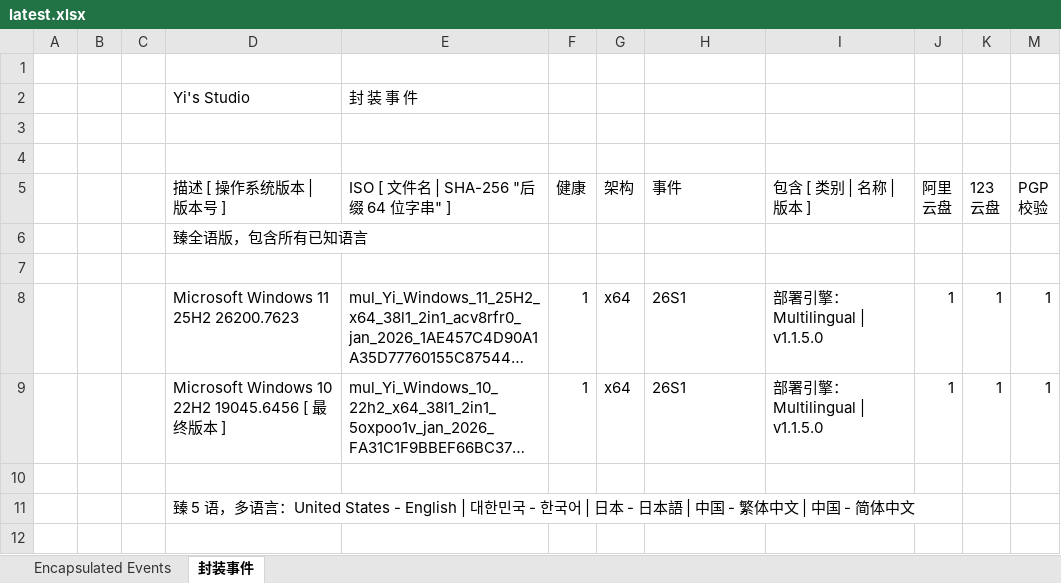
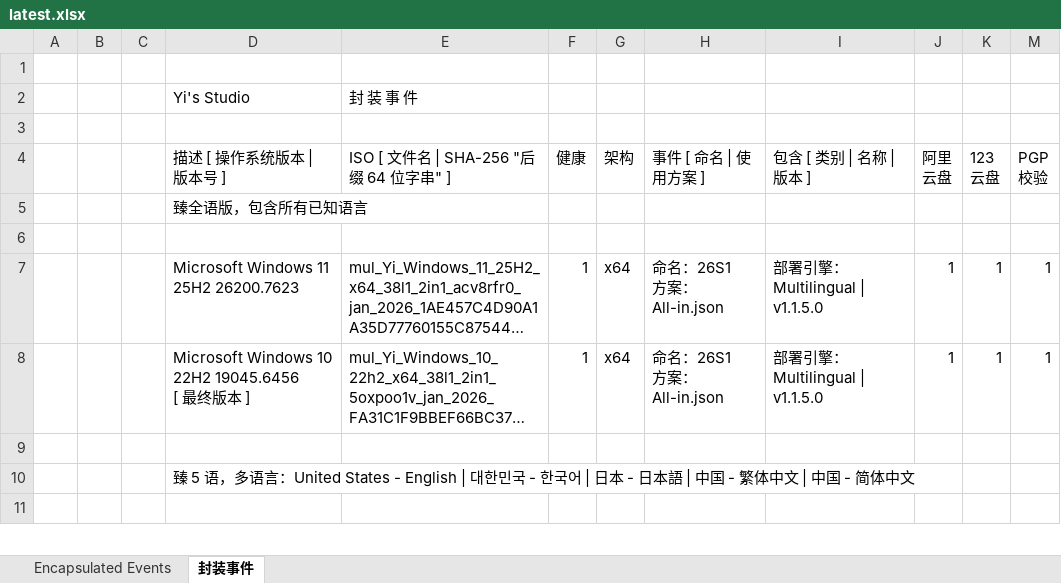
Before and after one commit to jieny/solutions, an Excel workbook: _Learn/Yi.Studio.event/latest.xlsx, sheet 封装事件, drawn as a sheet; only a part is shown; long unchanged cells end in …; values as stored, in another font and other column widths than the file's, no cell formats; charts and pictures and conditional formats not drawn; removed rows and columns are numbered as before the commit, all else as after; ↵ is a line break in a cell; the diff covers the shown part only; the diff names each change by its address in the sheet, - before the commit and + after, or states it on an @@ line.

Commit message:
Latest

```diff
--- a/_Learn/Yi.Studio.event/latest.xlsx (sheet 封装事件)
+++ b/_Learn/Yi.Studio.event/latest.xlsx (sheet 封装事件)
-row 4: (empty)
-H4: 事件
+H4: 事件 [ 命名 | 使用方案 ]
-H7:H8: 26S1
+H7:H8: 命名：26S1 ↵ 方案：All-in.json
-D8: Microsoft Windows 10 22H2 19045.6456 [ 最终版本 ]
+D8: Microsoft Windows 10 22H2 19045.6456 ↵ [ 最终版本 ]
```
Also changed, not shown: 12 edited cells elsewhere in this sheet, sheet Encapsulated Events, cell formats, charts or pictures, 16 other files.
